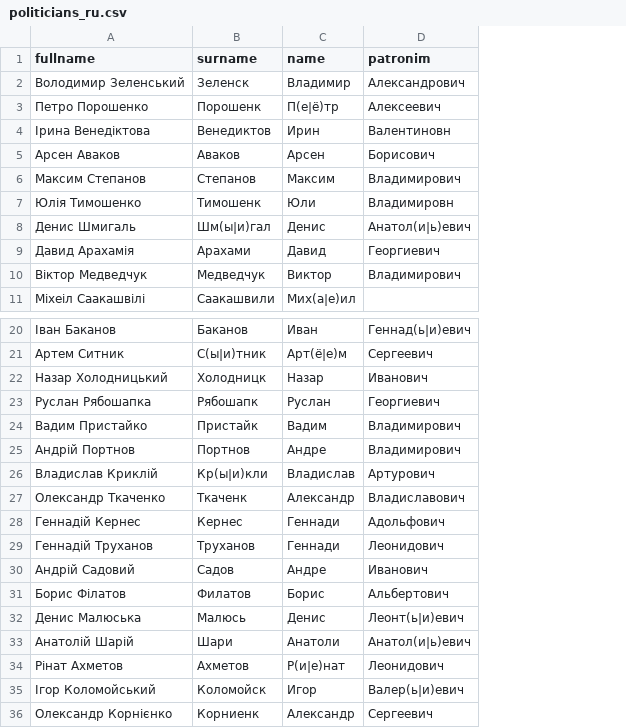
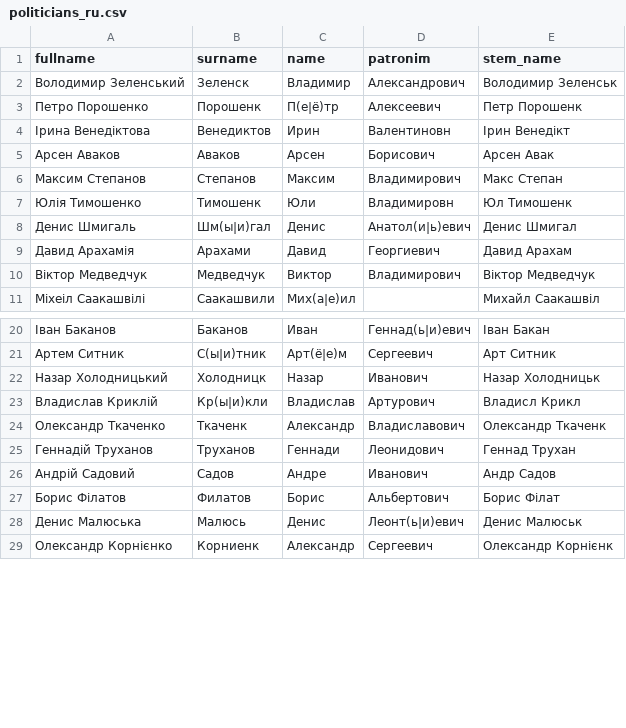
Before and after one commit to dataVox-VoxUkraine/names_and_tonality_search, a CSV file: dicts/politicians_ru.csv, drawn as a sheet; only a part is shown, gaps mark what is left out; removed rows and columns are numbered as before the commit, all else as after; the diff covers the shown part only; the diff names each change by its address in the sheet, - before the commit and + after, or states it on an @@ line.

```diff
--- a/dicts/politicians_ru.csv
+++ b/dicts/politicians_ru.csv
+column E (stem_name), rows 2-11: Володимир Зеленськ | Петр Порошенк | Ірин Венедікт | Арсен Авак | Макс Степан | Юл Тимошенк | Денис Шмигал | Давид Арахам | Віктор Медведчук | Михайл Саакашвіл; rows 20-29: Іван Бакан | Арт Ситник | Назар Холодницьк | Владисл Крикл | Олександр Ткаченк | Геннад Трухан | Андр Садов | Борис Філат | Денис Малюськ | Олександр Корнієнк
-row 23: Руслан Рябошапка | Рябошапк | Руслан | Георгиевич
-row 24: Вадим Пристайко | Пристайк | Вадим | Владимирович
-row 25: Андрій Портнов | Портнов | Андре | Владимирович
-row 28: Геннадій Кернес | Кернес | Геннади | Адольфович
-row 33: Анатолій Шарій | Шари | Анатоли | Анатол(и|ь)евич
-row 34: Рінат Ахметов | Ахметов | Р(и|е)нат | Леонидович
-row 35: Ігор Коломойський | Коломойск | Игор | Валер(ь|и)евич
```
Also changed, not shown: 19 added rows and 1 removed row elsewhere in this file, dicts/politicians_ukr.csv, 2 other files.
